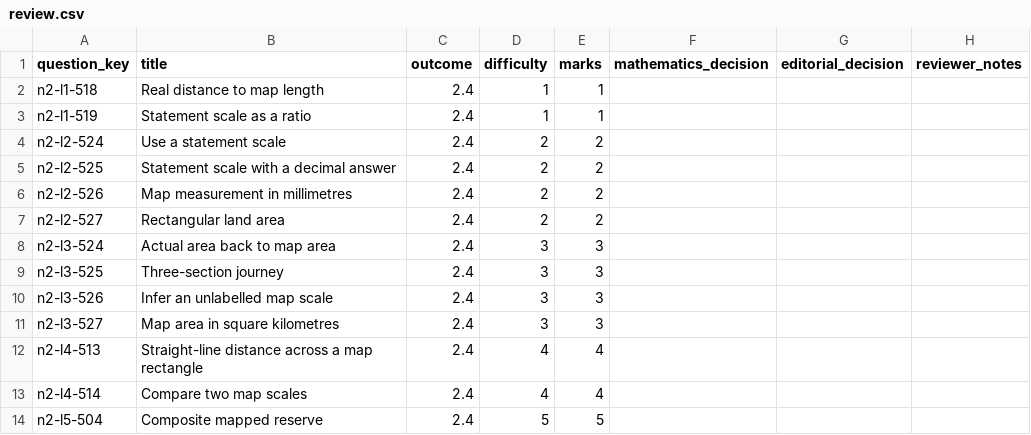
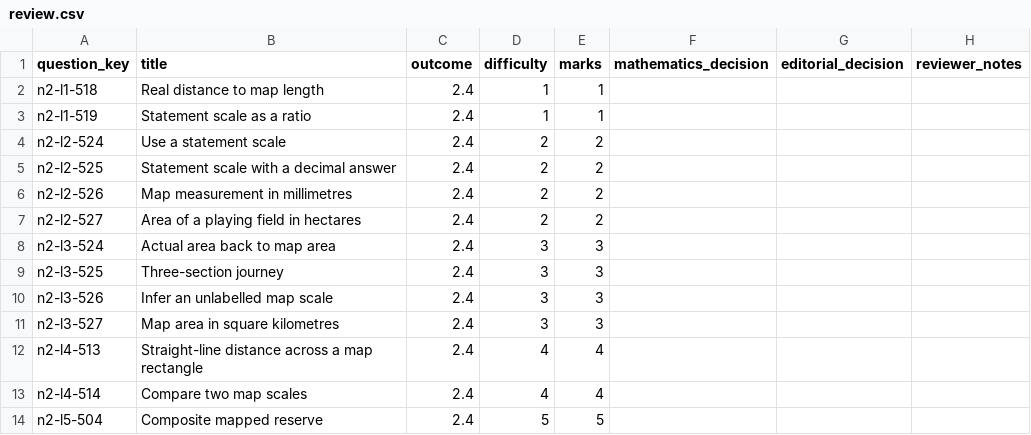
Before and after one commit to Willedward/asean_academy, a CSV file: backend_resources/question_bank/g3_math/secondary_2/n2/v1/review_packets/g3-sec2-n2-b004/review.csv, drawn as a sheet; only a part is shown.

```diff
--- a/backend_resources/question_bank/g3_math/secondary_2/n2/v1/review_packets/g3-sec2-n2-b004/review.csv
+++ b/backend_resources/question_bank/g3_math/secondary_2/n2/v1/review_packets/g3-sec2-n2-b004/review.csv
@@ -6,3 +6,3 @@ n2-l2-525,Statement scale with a decimal answer,2.4,2,2,,,
 n2-l2-526,Map measurement in millimetres,2.4,2,2,,,
-n2-l2-527,Rectangular land area,2.4,2,2,,,
+n2-l2-527,Area of a playing field in hectares,2.4,2,2,,,
 n2-l3-524,Actual area back to map area,2.4,3,3,,,
```
Also changed, not shown: 5 other files.
